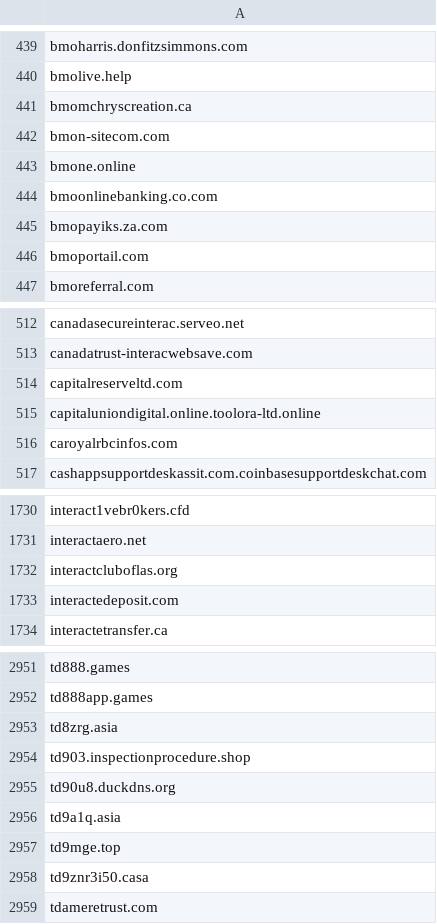
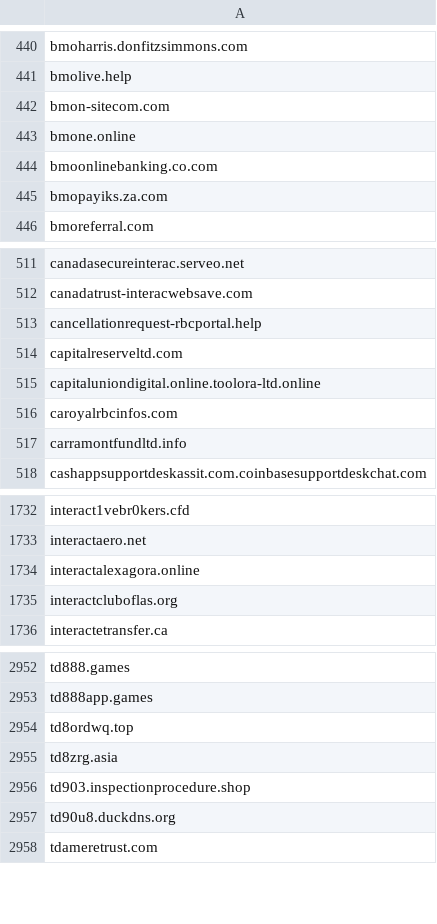
Before and after one commit to Phishcan/phishcan-data, a CSV file: api/banking/comprehensive_banking_phishing_domains.csv, drawn as a sheet; only a part is shown, gaps mark what is left out; the diff covers the shown part only.

```diff
--- a/api/banking/comprehensive_banking_phishing_domains.csv
+++ b/api/banking/comprehensive_banking_phishing_domains.csv
@@ -440,3 +441,2 @@ bmoharris.donfitzsimmons.com
 bmolive.help
-bmomchryscreation.ca
 bmon-sitecom.com
@@ -445,3 +445,2 @@ bmoonlinebanking.co.com
 bmopayiks.za.com
-bmoportail.com
 bmoreferral.com
@@ -513,2 +512,3 @@ canadasecureinterac.serveo.net
 canadatrust-interacwebsave.com
+cancellationrequest-rbcportal.help
 capitalreserveltd.com
@@ -516,2 +516,3 @@ capitaluniondigital.online.toolora-ltd.online
 caroyalrbcinfos.com
+carramontfundltd.info
 cashappsupportdeskassit.com.coinbasesupportdeskchat.com
@@ -1731,4 +1733,4 @@ interact1vebr0kers.cfd
 interactaero.net
+interactalexagora.online
 interactcluboflas.org
-interactedeposit.com
 interactetransfer.ca
@@ -2952,2 +2953,3 @@ td888.games
 td888app.games
+td8ordwq.top
 td8zrg.asia
@@ -2955,5 +2957,2 @@ td903.inspectionprocedure.shop
 td90u8.duckdns.org
-td9a1q.asia
-td9mge.top
-td9znr3i50.casa
 tdameretrust.com
```
Also changed, not shown: 23 added rows, 21 removed rows and 2 edited cells elsewhere in this file, api/government/comprehensive_government_phishing_domains.csv, api/utilities/comprehensive_utilities_phishing_domains.csv, 11 other files.
